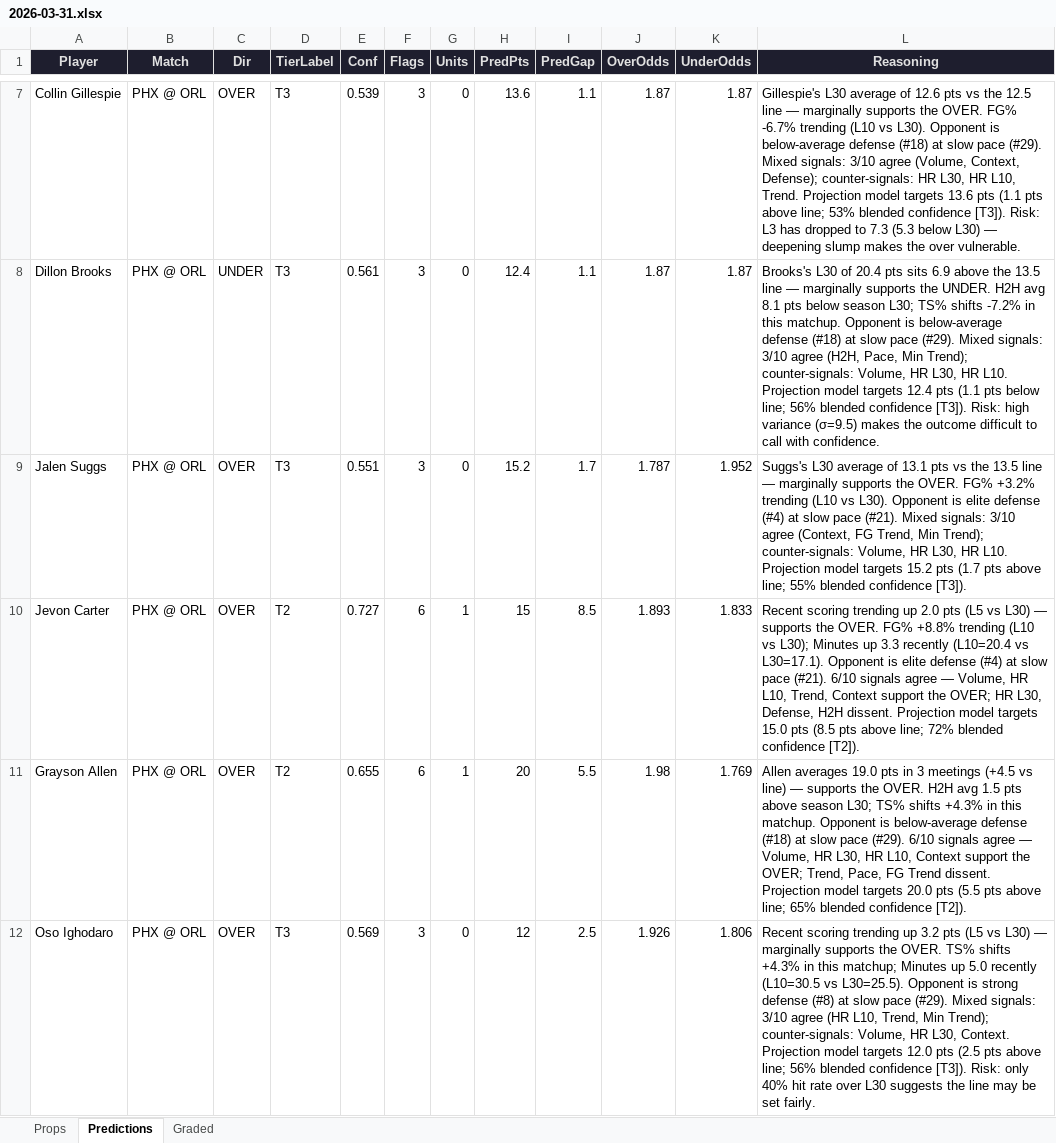
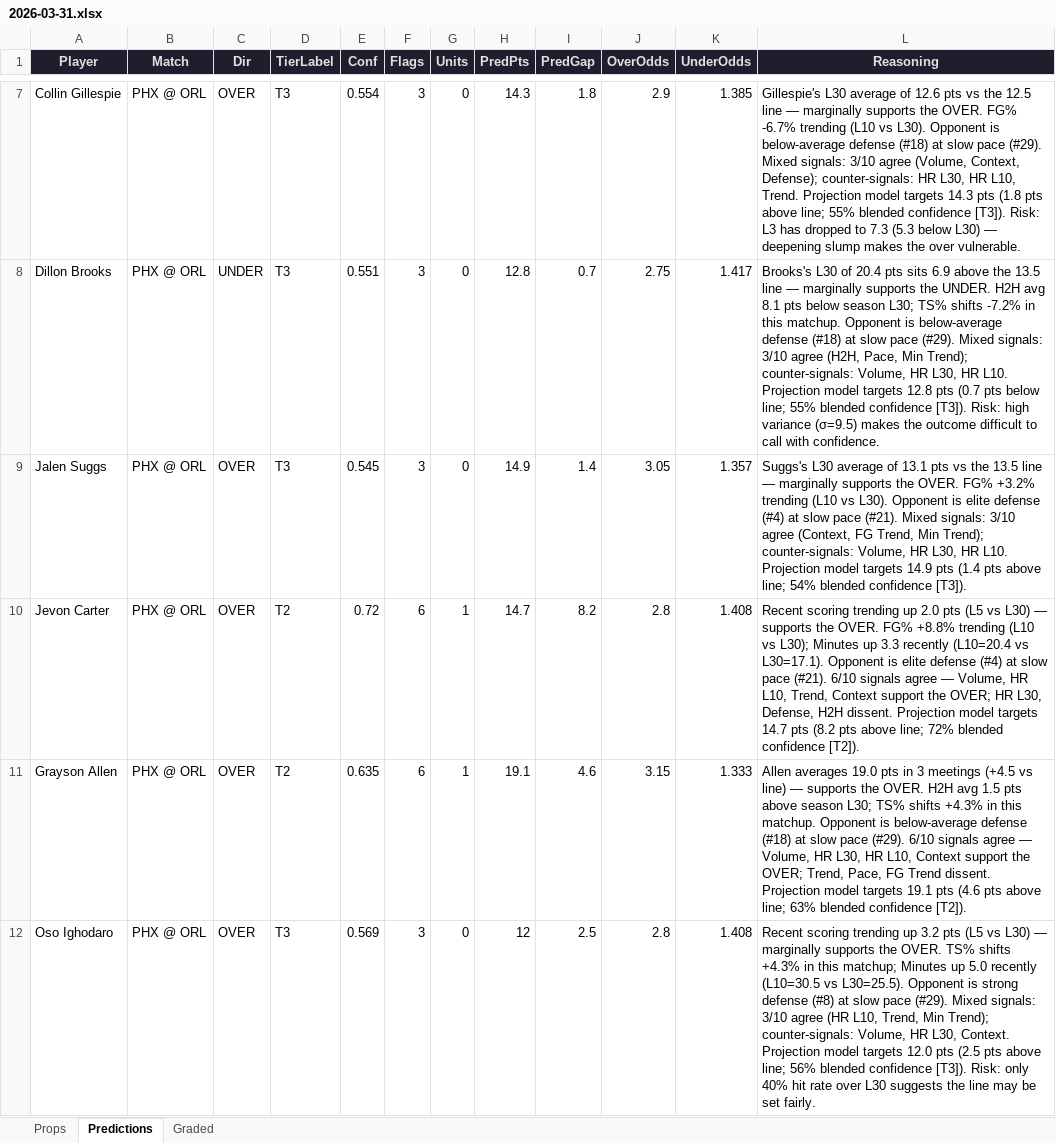
Before and after one commit to iamwerewolf1007/PropEdgeV11.0, an Excel workbook: daily/2026-03-31.xlsx, sheet Predictions, drawn as a sheet; only a part is shown, gaps mark what is left out; values as stored, in another font and other column widths than the file's, no borders; the diff covers the shown part only; the diff names each change by its address in the sheet, - before the commit and + after, or states it on an @@ line.

```diff
--- a/daily/2026-03-31.xlsx (sheet Predictions)
+++ b/daily/2026-03-31.xlsx (sheet Predictions)
-E7 (Conf): 0.539
+E7 (Conf): 0.554
-H7 (PredPts): 13.6
+H7 (PredPts): 14.3
-I7 (PredGap): 1.1
+I7 (PredGap): 1.8
-J7 (OverOdds): 1.87
+J7 (OverOdds): 2.9
-K7 (UnderOdds): 1.87
+K7 (UnderOdds): 1.385
-L7 (Reasoning): …model targets 13.6 pts (1.1 pts above line; 53% blended confidence…
+L7 (Reasoning): …model targets 14.3 pts (1.8 pts above line; 55% blended confidence…
-E8 (Conf): 0.561
+E8 (Conf): 0.551
-H8 (PredPts): 12.4
+H8 (PredPts): 12.8
-I8 (PredGap): 1.1
+I8 (PredGap): 0.7
-J8 (OverOdds): 1.87
+J8 (OverOdds): 2.75
-K8 (UnderOdds): 1.87
+K8 (UnderOdds): 1.417
-L8 (Reasoning): …model targets 12.4 pts (1.1 pts below line; 56% blended confidence…
+L8 (Reasoning): …model targets 12.8 pts (0.7 pts below line; 55% blended confidence…
-E9 (Conf): 0.551
+E9 (Conf): 0.545
-H9 (PredPts): 15.2
+H9 (PredPts): 14.9
-I9 (PredGap): 1.7
+I9 (PredGap): 1.4
-J9 (OverOdds): 1.787
+J9 (OverOdds): 3.05
-K9 (UnderOdds): 1.952
+K9 (UnderOdds): 1.357
-L9 (Reasoning): …model targets 15.2 pts (1.7 pts above line; 55% blended confidence…
+L9 (Reasoning): …model targets 14.9 pts (1.4 pts above line; 54% blended confidence…
-E10 (Conf): 0.727
+E10 (Conf): 0.72
-H10 (PredPts): 15
+H10 (PredPts): 14.7
-I10 (PredGap): 8.5
+I10 (PredGap): 8.2
-J10 (OverOdds): 1.893
+J10 (OverOdds): 2.8
-K10 (UnderOdds): 1.833
+K10 (UnderOdds): 1.408
-L10 (Reasoning): …model targets 15.0 pts (8.5 pts above…
+L10 (Reasoning): …model targets 14.7 pts (8.2 pts above…
-E11 (Conf): 0.655
+E11 (Conf): 0.635
-H11 (PredPts): 20
+H11 (PredPts): 19.1
-I11 (PredGap): 5.5
+I11 (PredGap): 4.6
-J11 (OverOdds): 1.98
+J11 (OverOdds): 3.15
-K11 (UnderOdds): 1.769
+K11 (UnderOdds): 1.333
-L11 (Reasoning): …model targets 20.0 pts (5.5 pts above line; 65% blended confidence…
+L11 (Reasoning): …model targets 19.1 pts (4.6 pts above line; 63% blended confidence…
-J12 (OverOdds): 1.926
+J12 (OverOdds): 2.8
-K12 (UnderOdds): 1.806
+K12 (UnderOdds): 1.408
```
Also changed, not shown: 1 added row and 460 edited cells elsewhere in this sheet, sheet Props, sheet Graded, daily/2026-03-30.xlsx, 6 other files.
